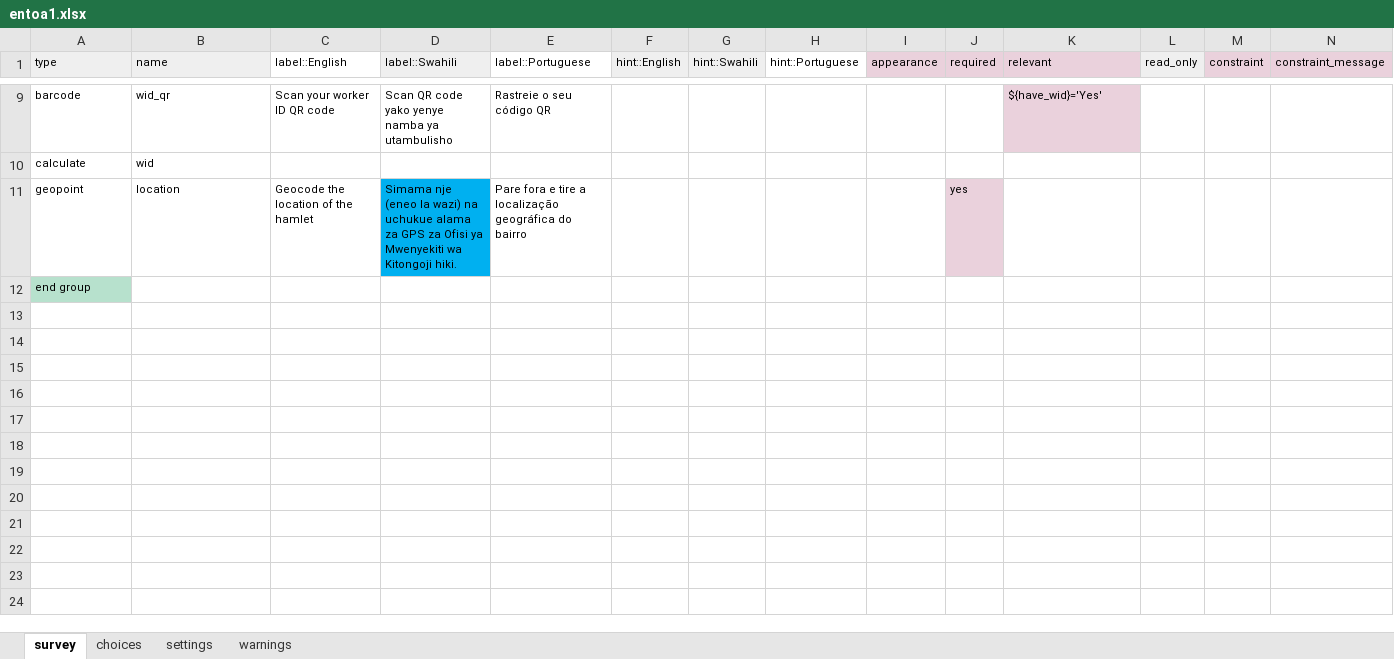
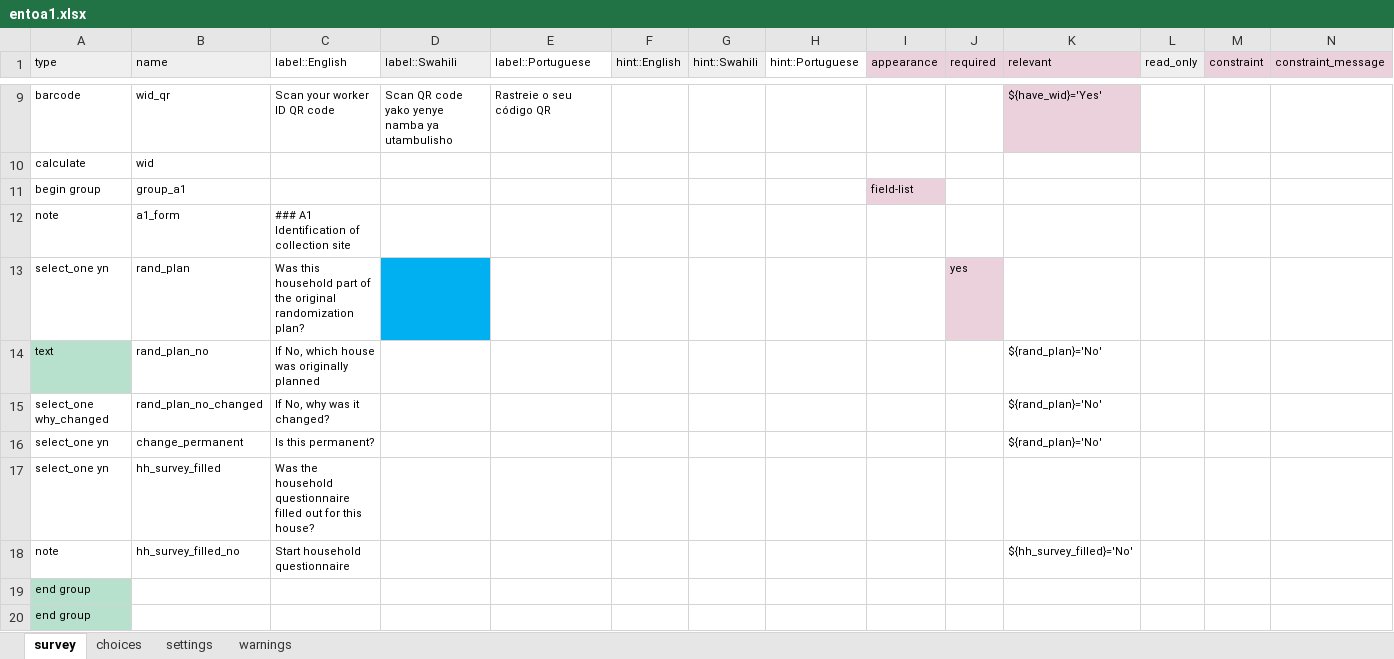
Before and after one commit to karoliscfd/bohemia, an Excel workbook: forms/entoa1/entoa1.xlsx, sheet survey, drawn as a sheet; only a part is shown, gaps mark what is left out; values as stored, in another font and other column widths than the file's, no borders; charts and pictures and conditional formats not drawn; removed rows and columns are numbered as before the commit, all else as after; rows hold the shown columns only; the diff names each change by its address in the sheet, - before the commit and + after, or states it on an @@ line.

Commit message:
ento forms

```diff
--- a/forms/entoa1/entoa1.xlsx (sheet survey)
+++ b/forms/entoa1/entoa1.xlsx (sheet survey)
-row 11: geopoint | location | Geocode the location of the hamlet | Simama nje (eneo la wazi) na uchukue alama za GPS za Ofisi ya Mwenyekiti wa Kitongoji hiki. | Pare fora e tire a localização geográfica do bairro |  |  |  |  | yes
+row 11: begin group | group_a1 |  |  |  |  |  |  | field-list
+row 12: note | a1_form | ### A1 Identification of collection site
+row 13: select_one yn | rand_plan | Was this household part of the original randomization plan? |  |  |  |  |  |  | yes
+row 14: text | rand_plan_no | If No, which house was originally planned |  |  |  |  |  |  |  | ${rand_plan}='No'
+row 15: select_one why_changed | rand_plan_no_changed | If No, why was it changed? |  |  |  |  |  |  |  | ${rand_plan}='No'
+row 16: select_one yn | change_permanent | Is this permanent? |  |  |  |  |  |  |  | ${rand_plan}='No'
+row 17: select_one yn | hh_survey_filled | Was the household questionnaire filled out for this house?
+row 18: note | hh_survey_filled_no | Start household questionnaire |  |  |  |  |  |  |  | ${hh_survey_filled}='No'
+row 19: end group
```
Also changed, not shown: sheet choices, forms/entoa2/entoa2.xlsx, 2 other files.
